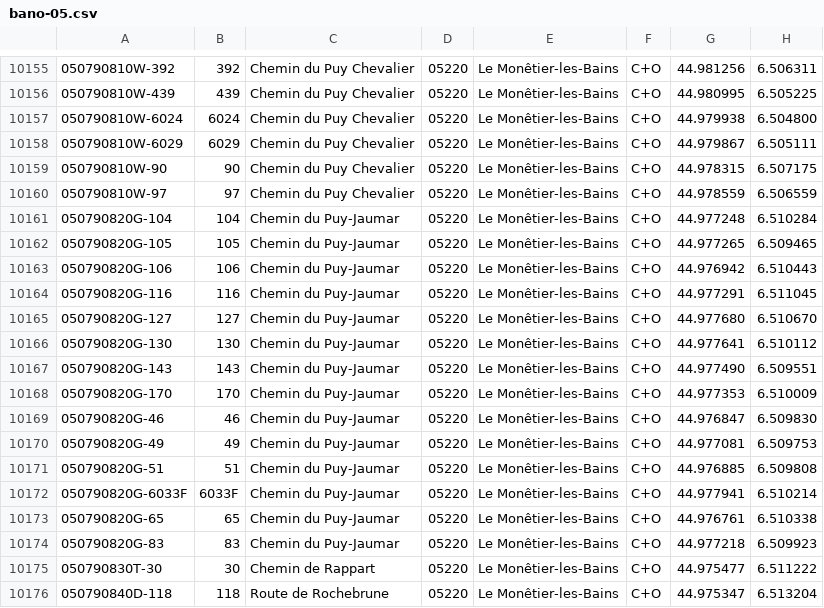
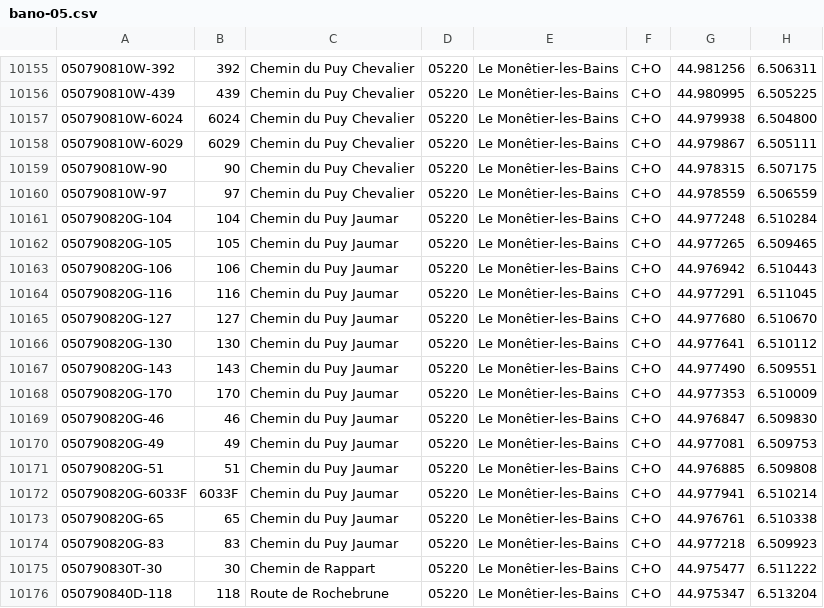
Before and after one commit to osm-fr/bano-data, a CSV file: bano-05.csv, drawn as a sheet; only a part is shown, gaps mark what is left out; the diff covers the shown part only.

```diff
--- a/bano-05.csv
+++ b/bano-05.csv
@@ -10160,16 +10160,16 @@
 050790810W-97,97,Chemin du Puy Chevalier,05220,Le Monêtier-les-Bains,C+O,44.978559,6.506559
-050790820G-104,104,Chemin du Puy-Jaumar,05220,Le Monêtier-les-Bains,C+O,44.977248,6.510284
-050790820G-105,105,Chemin du Puy-Jaumar,05220,Le Monêtier-les-Bains,C+O,44.977265,6.509465
-050790820G-106,106,Chemin du Puy-Jaumar,05220,Le Monêtier-les-Bains,C+O,44.976942,6.510443
-050790820G-116,116,Chemin du Puy-Jaumar,05220,Le Monêtier-les-Bains,C+O,44.977291,6.511045
-050790820G-127,127,Chemin du Puy-Jaumar,05220,Le Monêtier-les-Bains,C+O,44.977680,6.510670
-050790820G-130,130,Chemin du Puy-Jaumar,05220,Le Monêtier-les-Bains,C+O,44.977641,6.510112
-050790820G-143,143,Chemin du Puy-Jaumar,05220,Le Monêtier-les-Bains,C+O,44.977490,6.509551
-050790820G-170,170,Chemin du Puy-Jaumar,05220,Le Monêtier-les-Bains,C+O,44.977353,6.510009
-050790820G-46,46,Chemin du Puy-Jaumar,05220,Le Monêtier-les-Bains,C+O,44.976847,6.509830
-050790820G-49,49,Chemin du Puy-Jaumar,05220,Le Monêtier-les-Bains,C+O,44.977081,6.509753
-050790820G-51,51,Chemin du Puy-Jaumar,05220,Le Monêtier-les-Bains,C+O,44.976885,6.509808
-050790820G-6033F,6033F,Chemin du Puy-Jaumar,05220,Le Monêtier-les-Bains,C+O,44.977941,6.510214
-050790820G-65,65,Chemin du Puy-Jaumar,05220,Le Monêtier-les-Bains,C+O,44.976761,6.510338
-050790820G-83,83,Chemin du Puy-Jaumar,05220,Le Monêtier-les-Bains,C+O,44.977218,6.509923
+050790820G-104,104,Chemin du Puy Jaumar,05220,Le Monêtier-les-Bains,C+O,44.977248,6.510284
+050790820G-105,105,Chemin du Puy Jaumar,05220,Le Monêtier-les-Bains,C+O,44.977265,6.509465
+050790820G-106,106,Chemin du Puy Jaumar,05220,Le Monêtier-les-Bains,C+O,44.976942,6.510443
+050790820G-116,116,Chemin du Puy Jaumar,05220,Le Monêtier-les-Bains,C+O,44.977291,6.511045
+050790820G-127,127,Chemin du Puy Jaumar,05220,Le Monêtier-les-Bains,C+O,44.977680,6.510670
+050790820G-130,130,Chemin du Puy Jaumar,05220,Le Monêtier-les-Bains,C+O,44.977641,6.510112
+050790820G-143,143,Chemin du Puy Jaumar,05220,Le Monêtier-les-Bains,C+O,44.977490,6.509551
+050790820G-170,170,Chemin du Puy Jaumar,05220,Le Monêtier-les-Bains,C+O,44.977353,6.510009
+050790820G-46,46,Chemin du Puy Jaumar,05220,Le Monêtier-les-Bains,C+O,44.976847,6.509830
+050790820G-49,49,Chemin du Puy Jaumar,05220,Le Monêtier-les-Bains,C+O,44.977081,6.509753
+050790820G-51,51,Chemin du Puy Jaumar,05220,Le Monêtier-les-Bains,C+O,44.976885,6.509808
+050790820G-6033F,6033F,Chemin du Puy Jaumar,05220,Le Monêtier-les-Bains,C+O,44.977941,6.510214
+050790820G-65,65,Chemin du Puy Jaumar,05220,Le Monêtier-les-Bains,C+O,44.976761,6.510338
+050790820G-83,83,Chemin du Puy Jaumar,05220,Le Monêtier-les-Bains,C+O,44.977218,6.509923
 050790830T-30,30,Chemin de Rappart,05220,Le Monêtier-les-Bains,C+O,44.975477,6.511222
```
Also changed, not shown: 24 edited cells elsewhere in this file, 9 other files.
